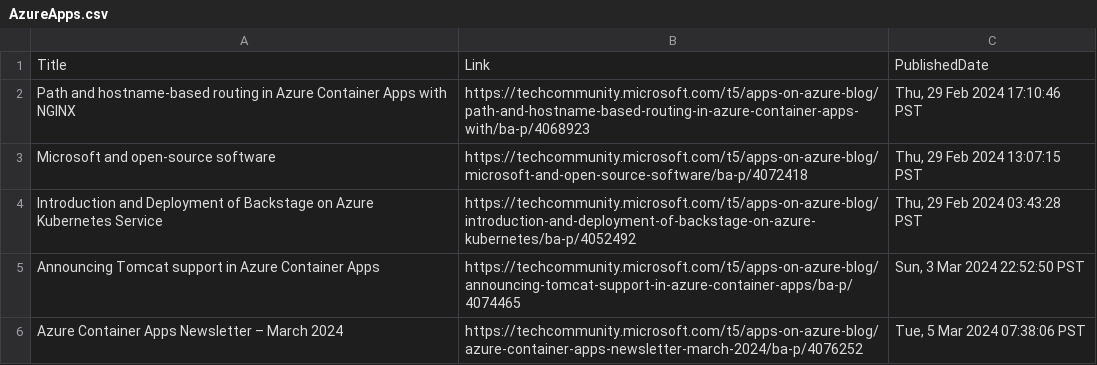
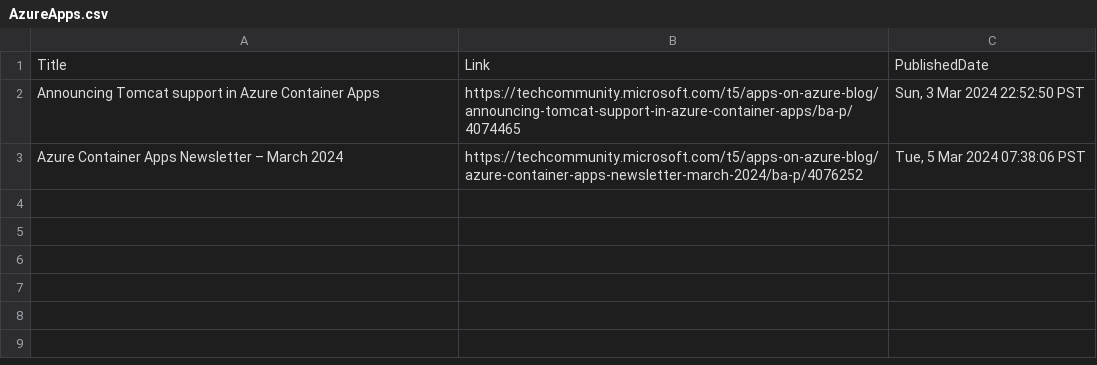
Before and after one commit to wilfriedwoivre/feedly, a CSV file: items/AzureApps.csv, drawn as a sheet.

Commit message:
Read RSS items

```diff
--- a/items/AzureApps.csv
+++ b/items/AzureApps.csv
@@ -1,5 +1,2 @@
 Title,Link,PublishedDate
-Path and hostname-based routing in Azure Container Apps with NGINX,https://techcommunity.microsoft.com/t5/apps-on-azure-blog/path-and-hostname-based-routing-in-azure-container-apps-with/ba-p/4068923,"Thu, 29 Feb 2024 17:10:46 PST"
-Microsoft and open-source software,https://techcommunity.microsoft.com/t5/apps-on-azure-blog/microsoft-and-open-source-software/ba-p/4072418,"Thu, 29 Feb 2024 13:07:15 PST"
-Introduction and Deployment of Backstage on Azure Kubernetes Service,https://techcommunity.microsoft.com/t5/apps-on-azure-blog/introduction-and-deployment-of-backstage-on-azure-kubernetes/ba-p/4052492,"Thu, 29 Feb 2024 03:43:28 PST"
 Announcing Tomcat support in Azure Container Apps,https://techcommunity.microsoft.com/t5/apps-on-azure-blog/announcing-tomcat-support-in-azure-container-apps/ba-p/4074465,"Sun, 3 Mar 2024 22:52:50 PST"
```
